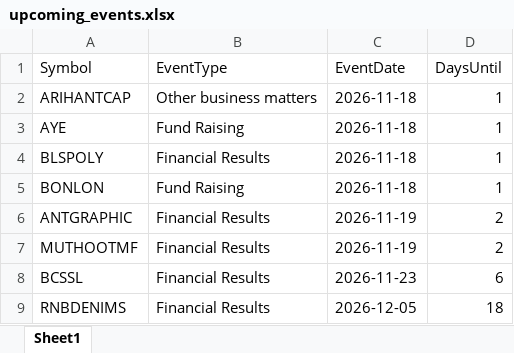
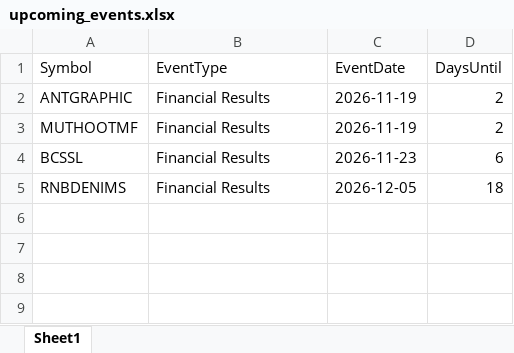
Before and after one commit to drimtiyazkhan/project-shadow, an Excel workbook: data/upcoming_events.xlsx, sheet Sheet1, drawn as a sheet; values as stored, in another font and other column widths than the file's, no borders; the diff names each change by its address in the sheet, - before the commit and + after, or states it on an @@ line.

```diff
--- a/data/upcoming_events.xlsx (sheet Sheet1)
+++ b/data/upcoming_events.xlsx (sheet Sheet1)
-row 2: ARIHANTCAP | Other business matters | 2026-11-18 | 1
-row 3: AYE | Fund Raising | 2026-11-18 | 1
-row 4: BLSPOLY | Financial Results | 2026-11-18 | 1
-row 5: BONLON | Fund Raising | 2026-11-18 | 1
```
Also changed, not shown: data/signal_backtest.xlsx, data/watchlist_2026.xlsx.
